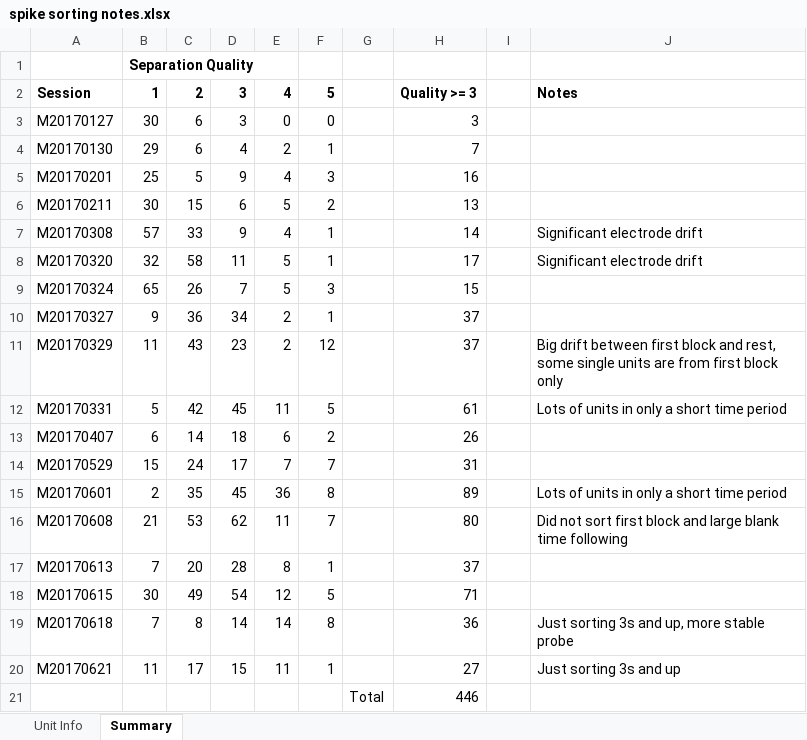
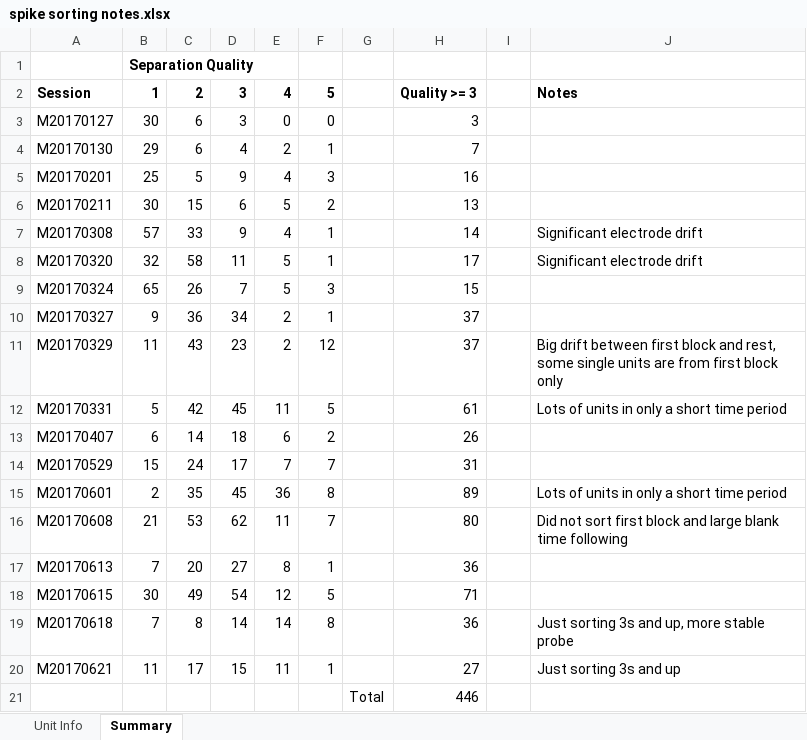
Before and after one commit to rly/gratings-task-analysis, an Excel workbook: spike sorting notes.xlsx, sheet Summary, drawn as a sheet; values as stored, in another font and other column widths than the file's, no borders; the diff names each change by its address in the sheet, - before the commit and + after, or states it on an @@ line.

```diff
--- a/spike sorting notes.xlsx (sheet Summary)
+++ b/spike sorting notes.xlsx (sheet Summary)
-D17: 28
+D17: 27
-H17: 37
+H17: 36
```
Also changed, not shown: sheet Unit Info.
